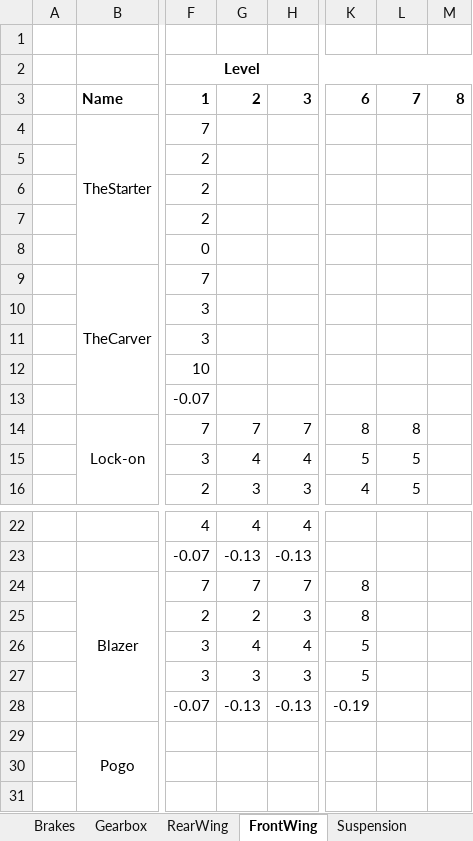
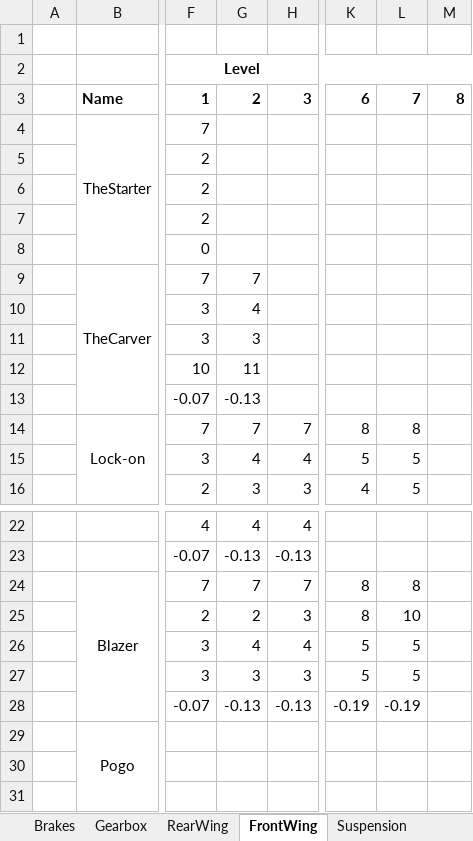
Before and after one commit to alekyr/F1ManagerOptimalConfiguration, an Excel workbook: DataOnParts.xlsx, sheet FrontWing, drawn as a sheet; only a part is shown, gaps mark what is left out; values as stored, in another font and other column widths than the file's, no borders; the diff names each change by its address in the sheet, - before the commit and + after, or states it on an @@ line.

```diff
--- a/DataOnParts.xlsx (sheet FrontWing)
+++ b/DataOnParts.xlsx (sheet FrontWing)
-G9: (empty)
+G9: 7
-G10: (empty)
+G10: 4
-G11: (empty)
+G11: 3
-G12: (empty)
+G12: 11
-G13: (empty)
+G13: -0.13
-L24: (empty)
+L24: 8
-L25: (empty)
+L25: 10
-L26:L27: (empty)
+L26:L27: 5
-L28: (empty)
+L28: -0.19
```
Also changed, not shown: sheet Engine, sheet Suspension, sheet Brakes, sheet RearWing, other sheet tabs, 1 other file.
